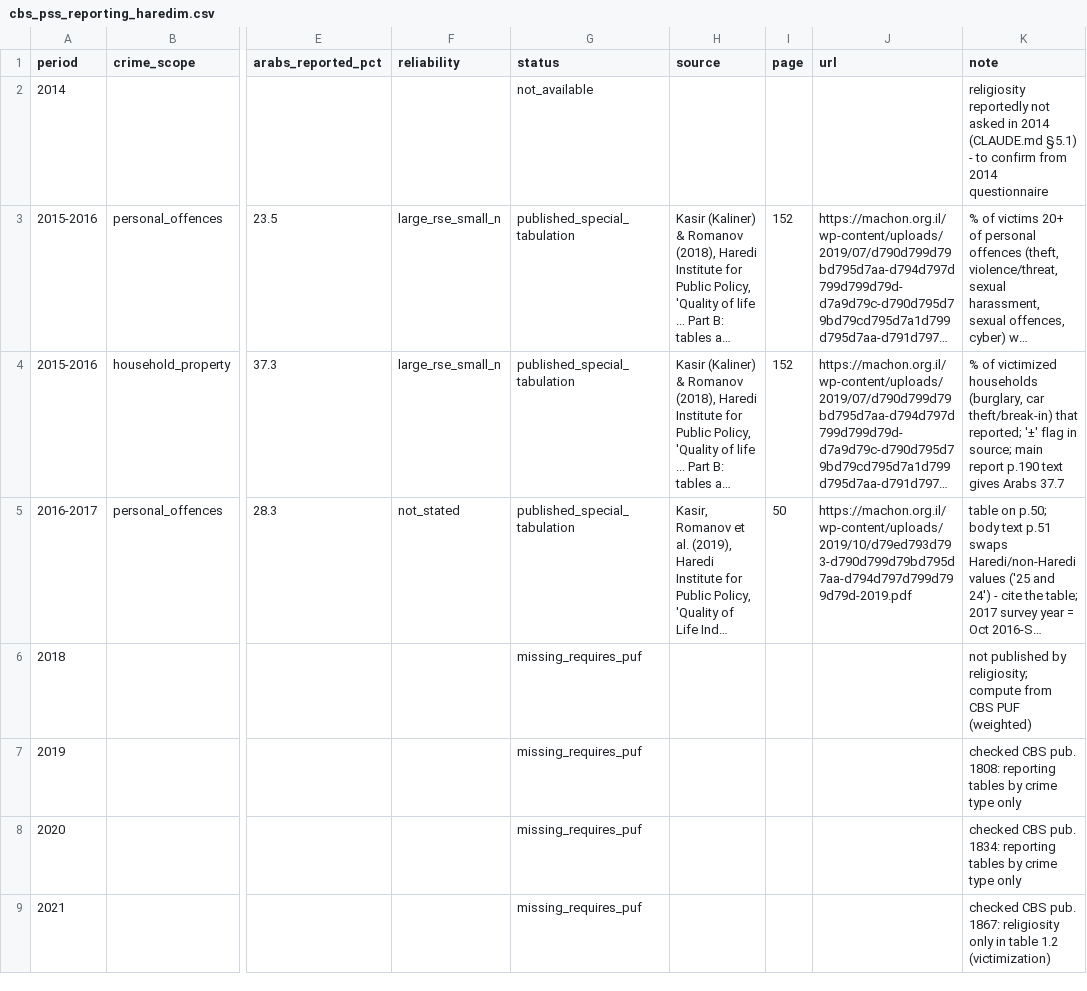
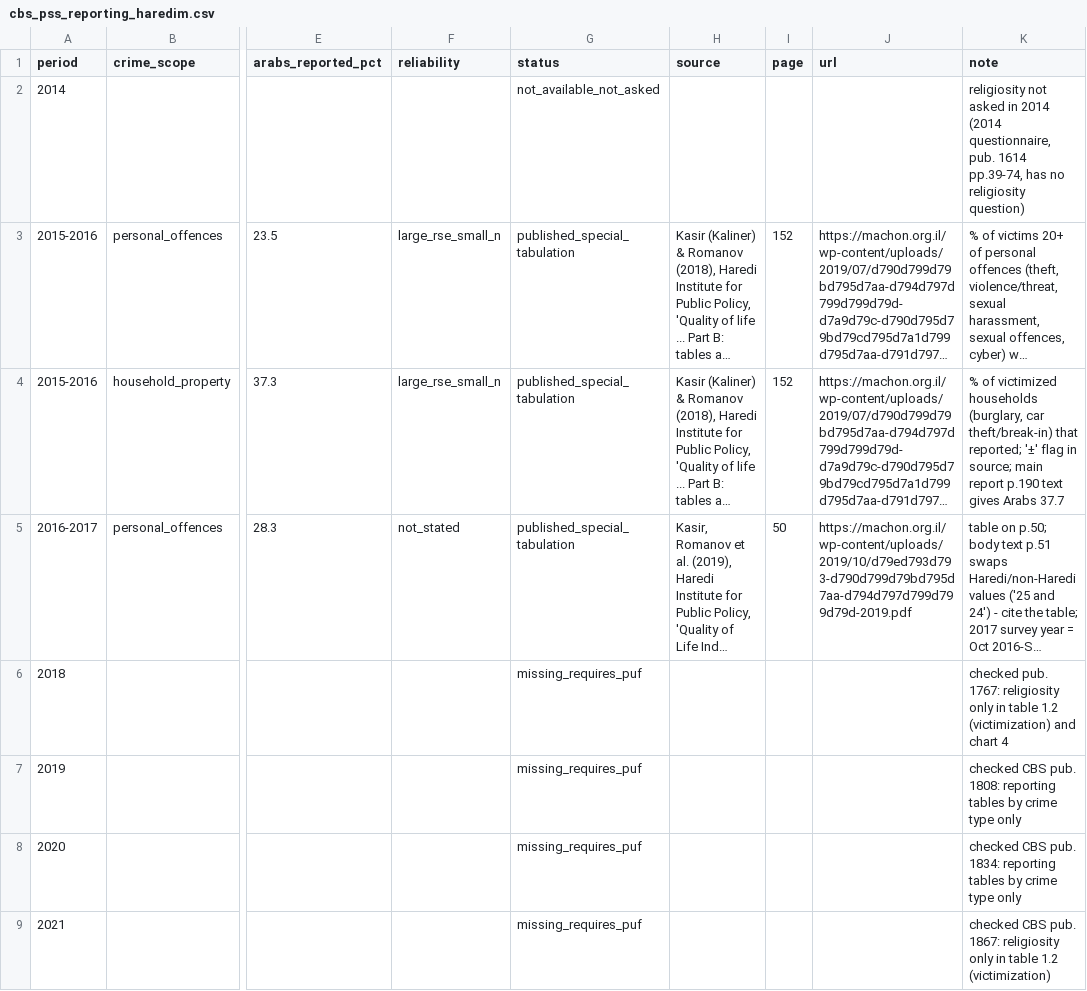
Before and after one commit to talgervash-arch/seminars, a CSV file: data/cbs_pss_reporting_haredim.csv, drawn as a sheet; only a part is shown, gaps mark what is left out; long unchanged cells end in …; the diff covers the shown part only; the diff names each change by its address in the sheet, - before the commit and + after, or states it on an @@ line.

```diff
--- a/data/cbs_pss_reporting_haredim.csv
+++ b/data/cbs_pss_reporting_haredim.csv
-G2 (status): not_available
+G2 (status): not_available_not_asked
-K2 (note): religiosity reportedly not asked in 2014 (CLAUDE.md §5.1) - to confirm from 2014 questionnaire
+K2 (note): religiosity not asked in 2014 (2014 questionnaire, pub. 1614 pp.39-74, has no religiosity question)
-K6 (note): not published by religiosity; compute from CBS PUF (weighted)
+K6 (note): checked pub. 1767: religiosity only in table 1.2 (victimization) and chart 4
```
Also changed, not shown: 3 edited cells elsewhere in this file, 25 other files.
